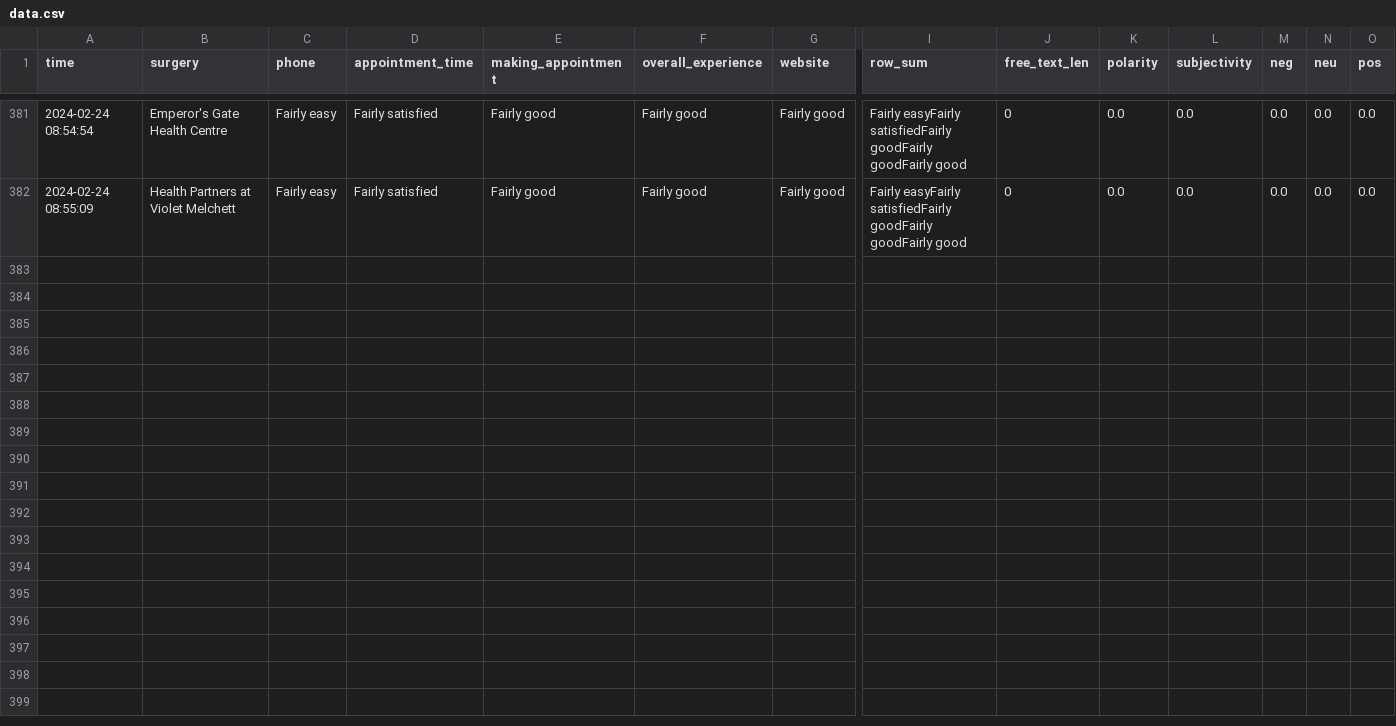
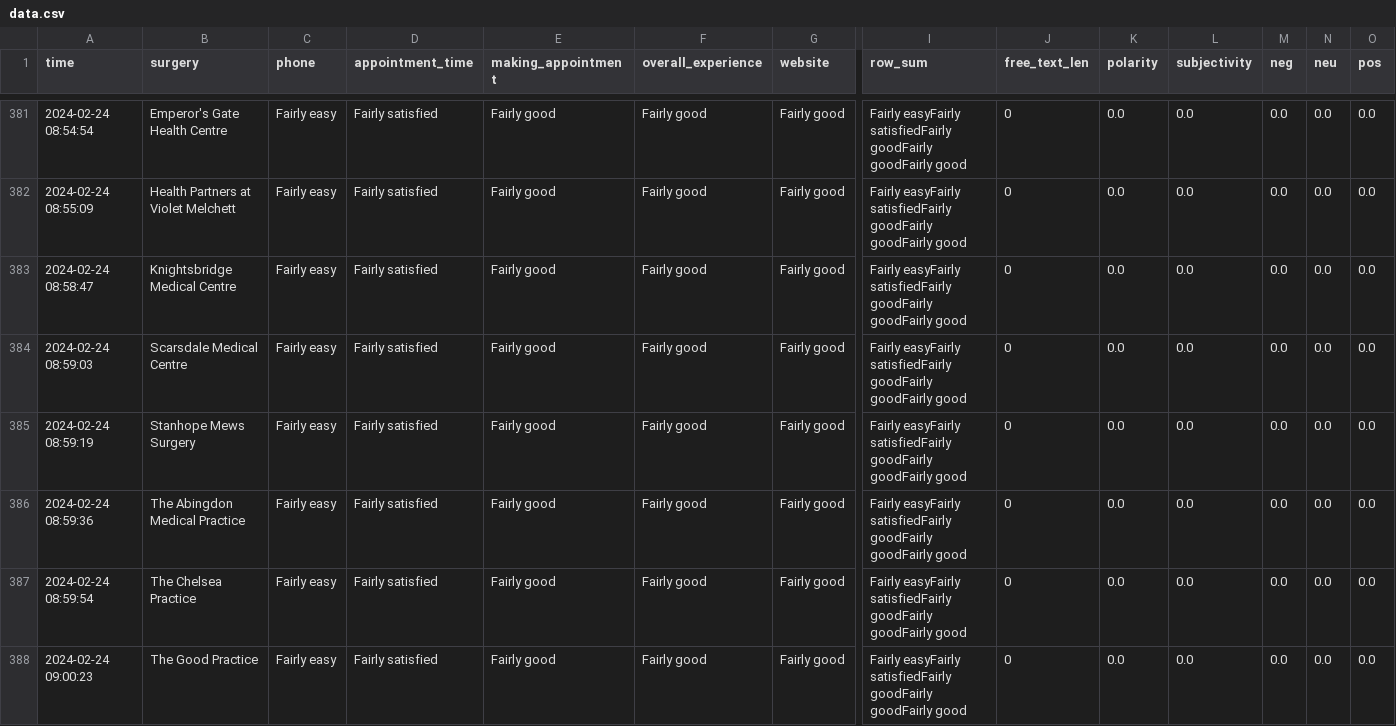
Before and after one commit to janduplessis883/gp-patient-survey, a CSV file: gp_patient_survey/data/data.csv, drawn as a sheet; only a part is shown, gaps mark what is left out; rows hold the shown columns only; the diff names each change by its address in the sheet, - before the commit and + after, or states it on an @@ line.

Commit message:
Automated commit via Python script - 2024-02-24 09:00

```diff
--- a/gp_patient_survey/data/data.csv
+++ b/gp_patient_survey/data/data.csv
+row 383: 2024-02-24 08:58:47 | Knightsbridge Medical Centre | Fairly easy | Fairly satisfied | Fairly good | Fairly good | Fairly good | Fairly easyFairly satisfiedFairly goodFairly goodFairly good | 0 | 0.0 | 0.0 | 0.0 | 0.0 | 0.0
+row 384: 2024-02-24 08:59:03 | Scarsdale Medical Centre | Fairly easy | Fairly satisfied | Fairly good | Fairly good | Fairly good | Fairly easyFairly satisfiedFairly goodFairly goodFairly good | 0 | 0.0 | 0.0 | 0.0 | 0.0 | 0.0
+row 385: 2024-02-24 08:59:19 | Stanhope Mews Surgery | Fairly easy | Fairly satisfied | Fairly good | Fairly good | Fairly good | Fairly easyFairly satisfiedFairly goodFairly goodFairly good | 0 | 0.0 | 0.0 | 0.0 | 0.0 | 0.0
+row 386: 2024-02-24 08:59:36 | The Abingdon Medical Practice | Fairly easy | Fairly satisfied | Fairly good | Fairly good | Fairly good | Fairly easyFairly satisfiedFairly goodFairly goodFairly good | 0 | 0.0 | 0.0 | 0.0 | 0.0 | 0.0
+row 387: 2024-02-24 08:59:54 | The Chelsea Practice | Fairly easy | Fairly satisfied | Fairly good | Fairly good | Fairly good | Fairly easyFairly satisfiedFairly goodFairly goodFairly good | 0 | 0.0 | 0.0 | 0.0 | 0.0 | 0.0
+row 388: 2024-02-24 09:00:23 | The Good Practice | Fairly easy | Fairly satisfied | Fairly good | Fairly good | Fairly good | Fairly easyFairly satisfiedFairly goodFairly goodFairly good | 0 | 0.0 | 0.0 | 0.0 | 0.0 | 0.0
```
